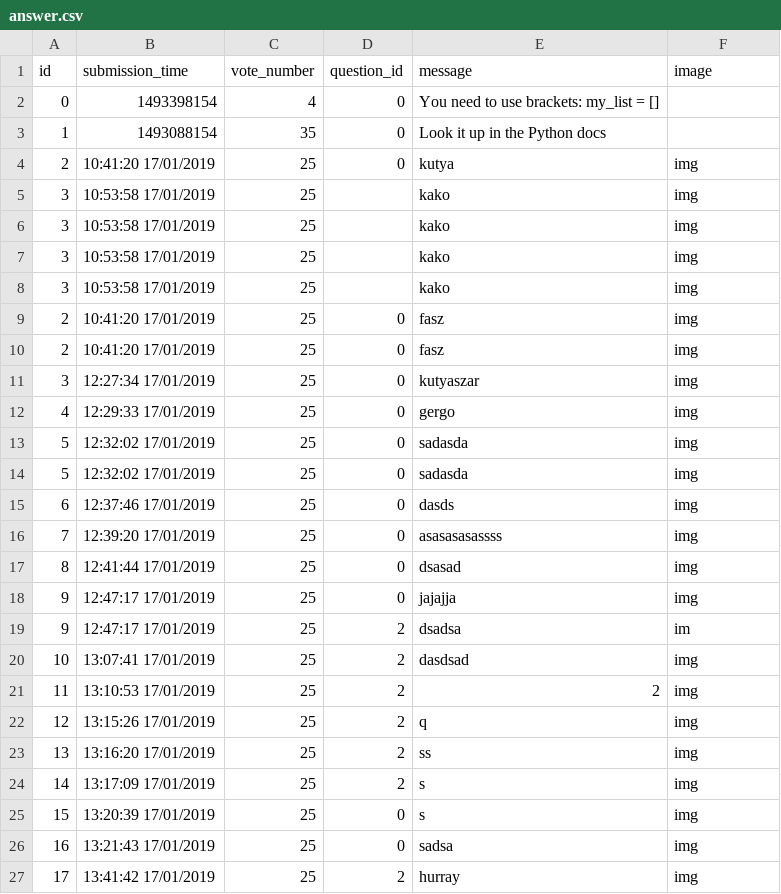
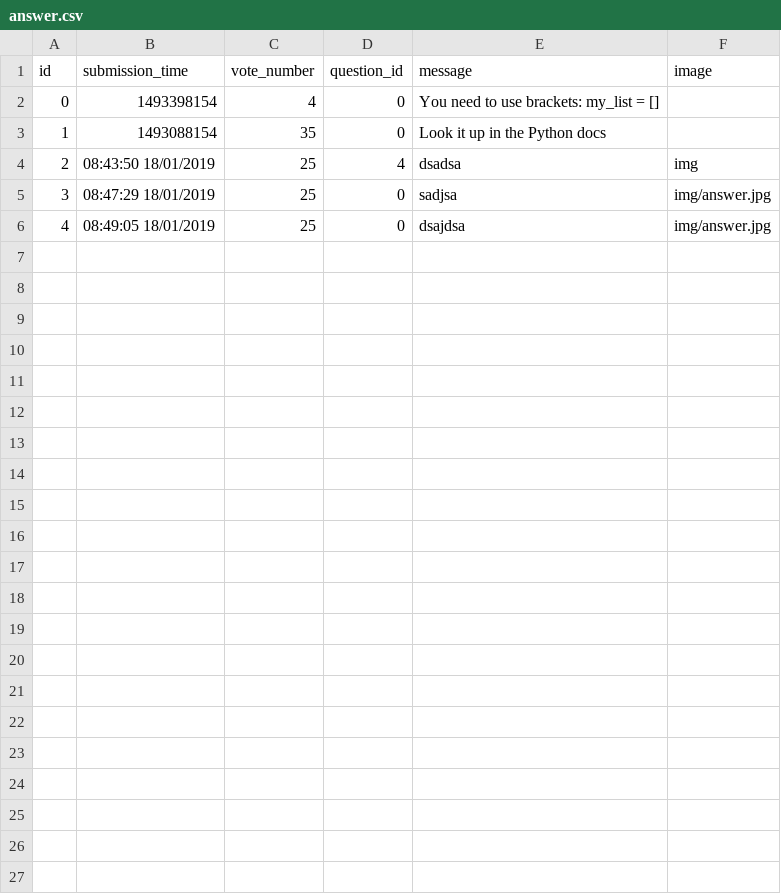
Before and after one commit to MateMiklos/AskMate, a CSV file: sample_data/answer.csv, drawn as a sheet.

```diff
--- a/sample_data/answer.csv
+++ b/sample_data/answer.csv
@@ -3,28 +3,4 @@ id,submission_time,vote_number,question_id,message,image
 1,1493088154,35,0,"Look it up in the Python docs",
-2,10:41:20 17/01/2019,25,0,kutya,img
-3,10:53:58 17/01/2019,25,,kako,img
-3,10:53:58 17/01/2019,25,,kako,img
-3,10:53:58 17/01/2019,25,,kako,img
-3,10:53:58 17/01/2019,25,,kako,img
-2,10:41:20 17/01/2019,25,0,fasz,img
-2,10:41:20 17/01/2019,25,0,fasz,img
-3,12:27:34 17/01/2019,25,0,kutyaszar,img
-4,12:29:33 17/01/2019,25,0,"gergo
-",img
-5,12:32:02 17/01/2019,25,0,sadasda,img
-5,12:32:02 17/01/2019,25,0,sadasda,img
-6,12:37:46 17/01/2019,25,0,dasds,img
-7,12:39:20 17/01/2019,25,0,asasasasassss,img
-8,12:41:44 17/01/2019,25,0,dsasad,img
-9,12:47:17 17/01/2019,25,0,jajajja,img
-9,12:47:17 17/01/2019,25,2,dsadsa,im
-10,13:07:41 17/01/2019,25,2,dasdsad,img
-11,13:10:53 17/01/2019,25,2,2,img
-12,13:15:26 17/01/2019,25,2,"q
-",img
-13,13:16:20 17/01/2019,25,2,ss,img
-14,13:17:09 17/01/2019,25,2,s,img
-15,13:20:39 17/01/2019,25,0,"s
-",img
-16,13:21:43 17/01/2019,25,0,sadsa,img
-17,13:41:42 17/01/2019,25,2,hurray,img
+2,08:43:50 18/01/2019,25,4,dsadsa,img
+3,08:47:29 18/01/2019,25,0,sadjsa,img/answer.jpg
+4,08:49:05 18/01/2019,25,0,dsajdsa,img/answer.jpg
```
Also changed, not shown: sample_data/question.csv, 7 other files.
